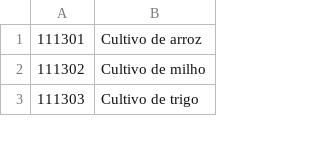
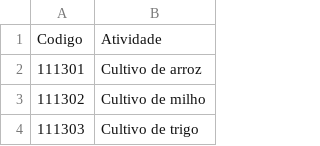
Before and after one commit to andresanchetta/Analise_CNPJ, a CSV file: cnae para consulta.csv, drawn as a sheet; only a part is shown.

Commit message:
Update cnae para consulta.csv

```diff
--- a/cnae para consulta.csv
+++ b/cnae para consulta.csv
@@ -1 +1,2 @@
+Codigo;Atividade
 111301;Cultivo de arroz
```
